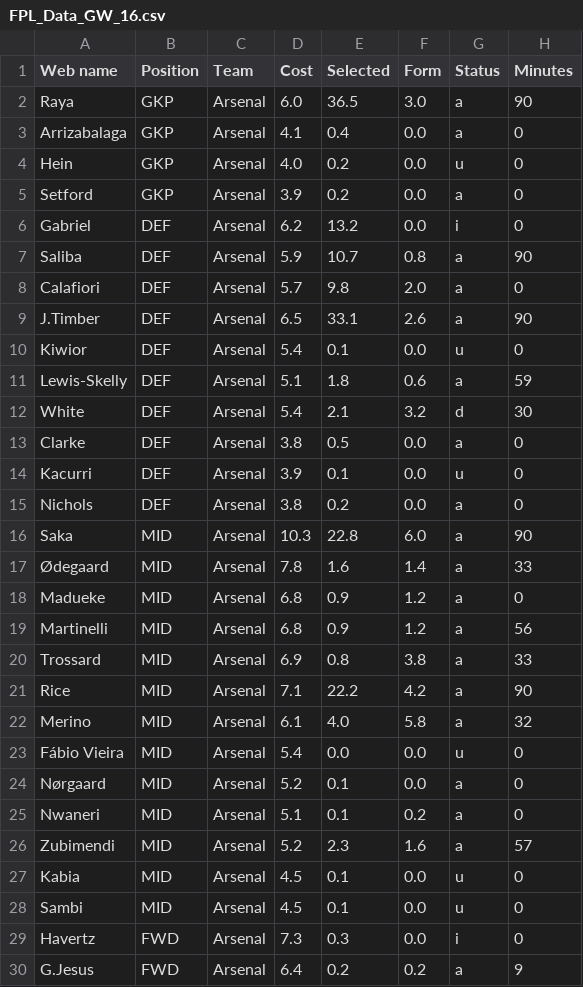
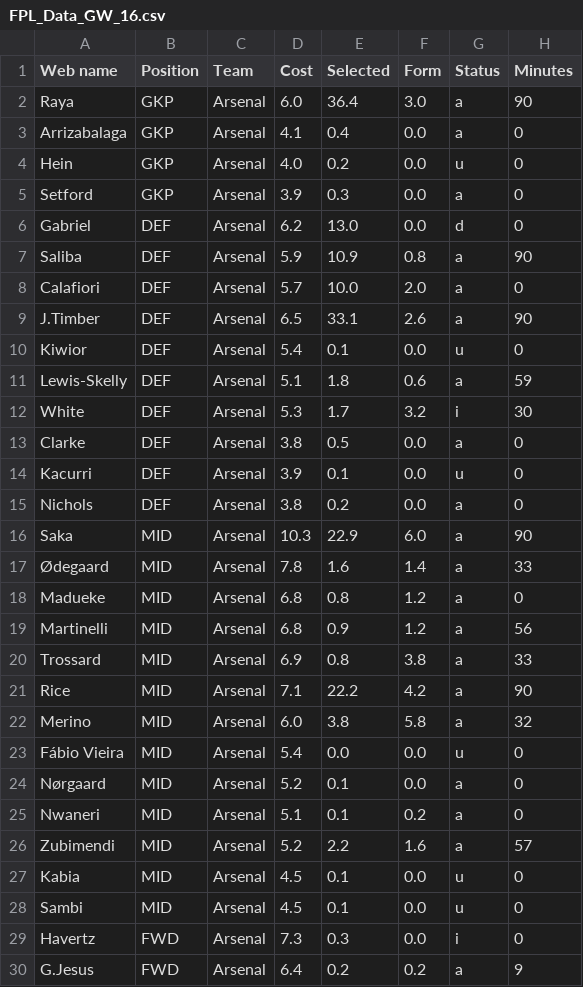
Before and after one commit to Dante777bm/fpl-data-collector, a CSV file: FPL_Data_2025-26/FPL_Data_GW_16.csv, drawn as a sheet; only a part is shown; the diff covers the shown part only; the diff names each change by its address in the sheet, - before the commit and + after, or states it on an @@ line.

```diff
--- a/FPL_Data_2025-26/FPL_Data_GW_16.csv
+++ b/FPL_Data_2025-26/FPL_Data_GW_16.csv
-E2 (Selected): 36.5
+E2 (Selected): 36.4
-E5 (Selected): 0.2
+E5 (Selected): 0.3
-E6 (Selected): 13.2
+E6 (Selected): 13.0
-G6 (Status): i
+G6 (Status): d
-E7 (Selected): 10.7
+E7 (Selected): 10.9
-E8 (Selected): 9.8
+E8 (Selected): 10.0
-D12 (Cost): 5.4
+D12 (Cost): 5.3
-E12 (Selected): 2.1
+E12 (Selected): 1.7
-G12 (Status): d
+G12 (Status): i
-E16 (Selected): 22.8
+E16 (Selected): 22.9
-E18 (Selected): 0.9
+E18 (Selected): 0.8
-D22 (Cost): 6.1
+D22 (Cost): 6.0
-E22 (Selected): 4.0
+E22 (Selected): 3.8
-E26 (Selected): 2.3
+E26 (Selected): 2.2
```
Also changed, not shown: 145 edited cells elsewhere in this file, 1 other file.
